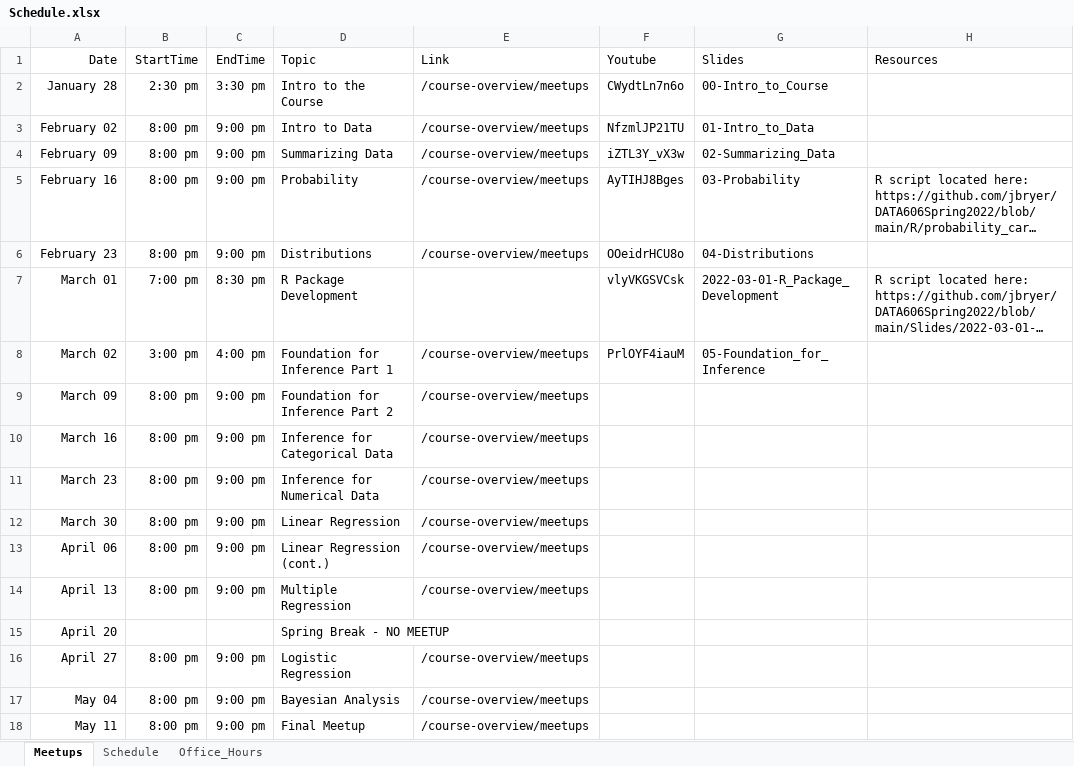
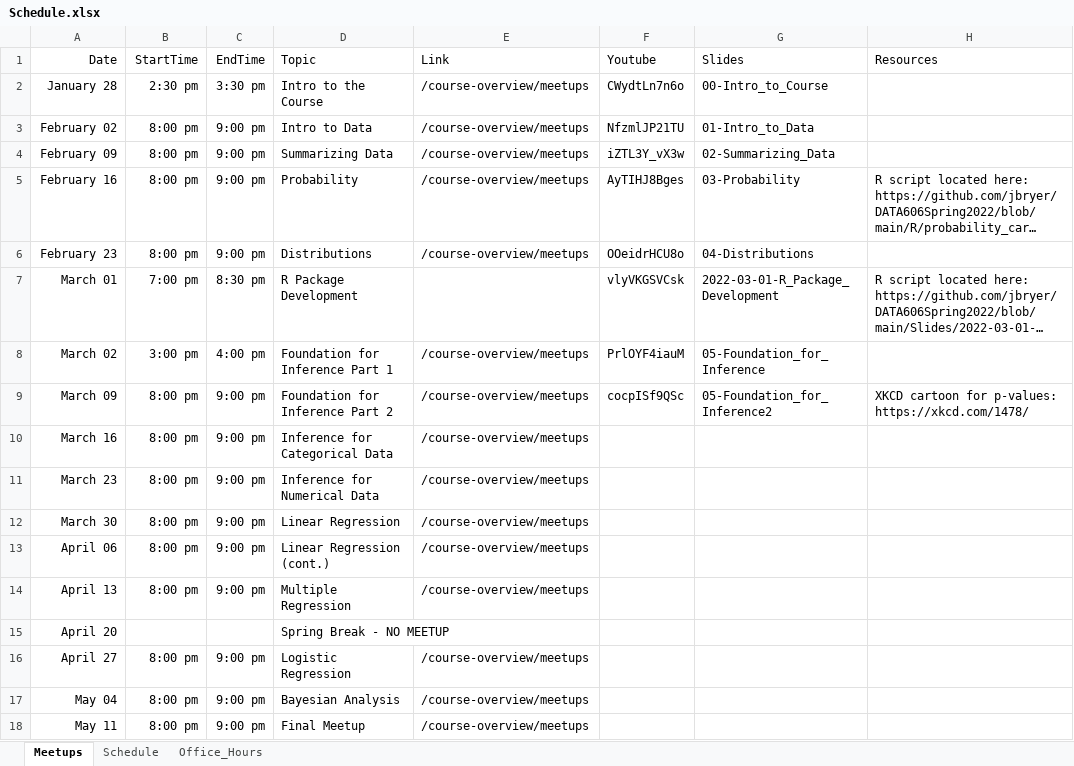
Before and after one commit to jbryer/DATA606Spring2022, an Excel workbook: Schedule.xlsx, sheet Meetups, drawn as a sheet; long unchanged cells end in …; values as stored, in another font and other column widths than the file's, no borders; the diff names each change by its address in the sheet, - before the commit and + after, or states it on an @@ line.

Commit message:
Added meetup.

```diff
--- a/Schedule.xlsx (sheet Meetups)
+++ b/Schedule.xlsx (sheet Meetups)
-F9 (Youtube): (empty)
+F9 (Youtube): cocpISf9QSc
-G9 (Slides): (empty)
+G9 (Slides): 05-Foundation_for_Inference2
-H9 (Resources): (empty)
+H9 (Resources): XKCD cartoon for p-values: https://xkcd.com/1478/
```
Also changed, not shown: 43 other files.
